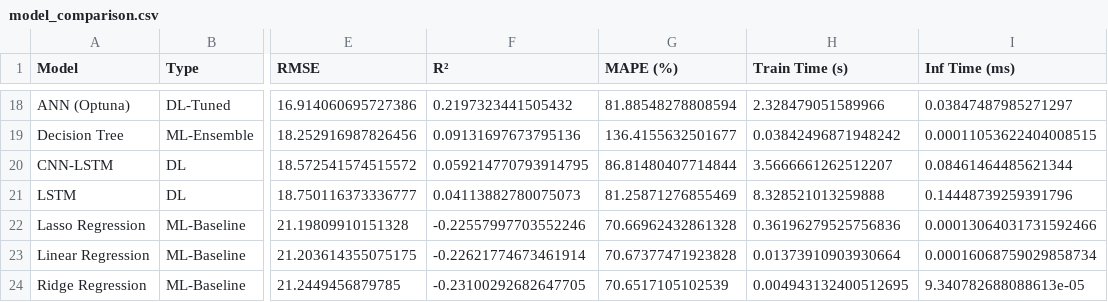
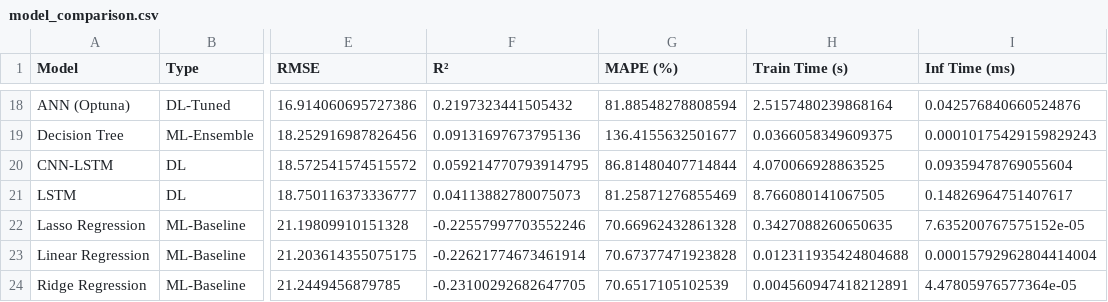
Before and after one commit to Isl-d/smart-irrigation-research, a CSV file: outputs/metrics/model_comparison.csv, drawn as a sheet; only a part is shown, gaps mark what is left out; the diff covers the shown part only; the diff names each change by its address in the sheet, - before the commit and + after, or states it on an @@ line.

```diff
--- a/outputs/metrics/model_comparison.csv
+++ b/outputs/metrics/model_comparison.csv
-H18 (Train Time (s)): 2.328479051589966
+H18 (Train Time (s)): 2.5157480239868164
-I18 (Inf Time (ms)): 0.03847487985271297
+I18 (Inf Time (ms)): 0.042576840660524876
-H19 (Train Time (s)): 0.03842496871948242
+H19 (Train Time (s)): 0.0366058349609375
-I19 (Inf Time (ms)): 0.00011053622404008515
+I19 (Inf Time (ms)): 0.00010175429159829243
-H20 (Train Time (s)): 3.5666661262512207
+H20 (Train Time (s)): 4.070066928863525
-I20 (Inf Time (ms)): 0.08461464485621344
+I20 (Inf Time (ms)): 0.09359478769055604
-H21 (Train Time (s)): 8.328521013259888
+H21 (Train Time (s)): 8.766080141067505
-I21 (Inf Time (ms)): 0.14448739259391796
+I21 (Inf Time (ms)): 0.14826964751407617
-H22 (Train Time (s)): 0.36196279525756836
+H22 (Train Time (s)): 0.3427088260650635
-I22 (Inf Time (ms)): 0.00013064031731592466
+I22 (Inf Time (ms)): 7.635200767575152e-05
-H23 (Train Time (s)): 0.01373910903930664
+H23 (Train Time (s)): 0.012311935424804688
-I23 (Inf Time (ms)): 0.00016068759029858734
+I23 (Inf Time (ms)): 0.00015792962804414004
-H24 (Train Time (s)): 0.004943132400512695
+H24 (Train Time (s)): 0.004560947418212891
-I24 (Inf Time (ms)): 9.340782688088613e-05
+I24 (Inf Time (ms)): 4.47805976577364e-05
```
Also changed, not shown: 32 edited cells elsewhere in this file, catboost_info/time_left.tsv, 18 other files.
